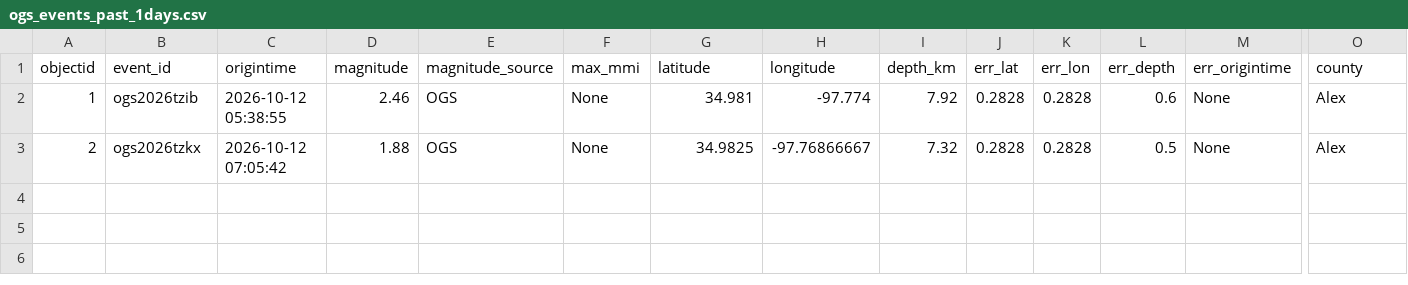
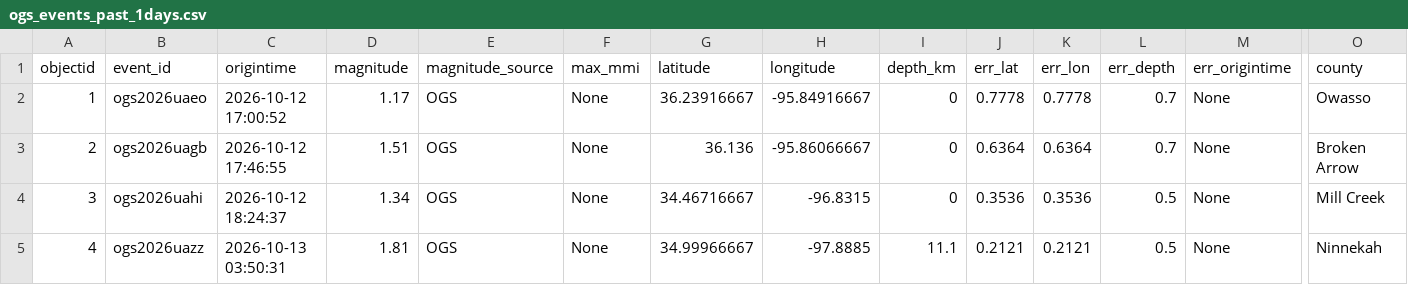
Before and after one commit to Hy-X/OGS_Catalog_Update, a CSV file: ogs_events_past_1days.csv, drawn as a sheet; only a part is shown, gaps mark what is left out; rows hold the shown columns only; the diff names each change by its address in the sheet, - before the commit and + after, or states it on an @@ line.

```diff
--- a/ogs_events_past_1days.csv
+++ b/ogs_events_past_1days.csv
-B2 (event_id): ogs2026tzib
+B2 (event_id): ogs2026uaeo
-C2 (origintime): 2026-10-12 05:38:55
+C2 (origintime): 2026-10-12 17:00:52
-D2 (magnitude): 2.46
+D2 (magnitude): 1.17
-G2 (latitude): 34.981
+G2 (latitude): 36.23916667
-H2 (longitude): -97.774
+H2 (longitude): -95.84916667
-I2 (depth_km): 7.92
+I2 (depth_km): 0
-J2 (err_lat): 0.2828
+J2 (err_lat): 0.7778
-K2 (err_lon): 0.2828
+K2 (err_lon): 0.7778
-L2 (err_depth): 0.6
+L2 (err_depth): 0.7
-O2 (county): Alex
+O2 (county): Owasso
-B3 (event_id): ogs2026tzkx
+B3 (event_id): ogs2026uagb
-C3 (origintime): 2026-10-12 07:05:42
+C3 (origintime): 2026-10-12 17:46:55
-D3 (magnitude): 1.88
+D3 (magnitude): 1.51
-G3 (latitude): 34.9825
+G3 (latitude): 36.136
-H3 (longitude): -97.76866667
+H3 (longitude): -95.86066667
-I3 (depth_km): 7.32
+I3 (depth_km): 0
-J3 (err_lat): 0.2828
+J3 (err_lat): 0.6364
-K3 (err_lon): 0.2828
+K3 (err_lon): 0.6364
-L3 (err_depth): 0.5
+L3 (err_depth): 0.7
-O3 (county): Alex
+O3 (county): Broken Arrow
+row 4: 3 | ogs2026uahi | 2026-10-12 18:24:37 | 1.34 | OGS | None | 34.46716667 | -96.8315 | 0 | 0.3536 | 0.3536 | 0.5 | None | Mill Creek
+row 5: 4 | ogs2026uazz | 2026-10-13 03:50:31 | 1.81 | OGS | None | 34.99966667 | -97.8885 | 11.1 | 0.2121 | 0.2121 | 0.5 | None | Ninnekah
```
Also changed, not shown: ogs_events_past_30days.csv, ogs_events_past_7days.csv, 1 other file.
